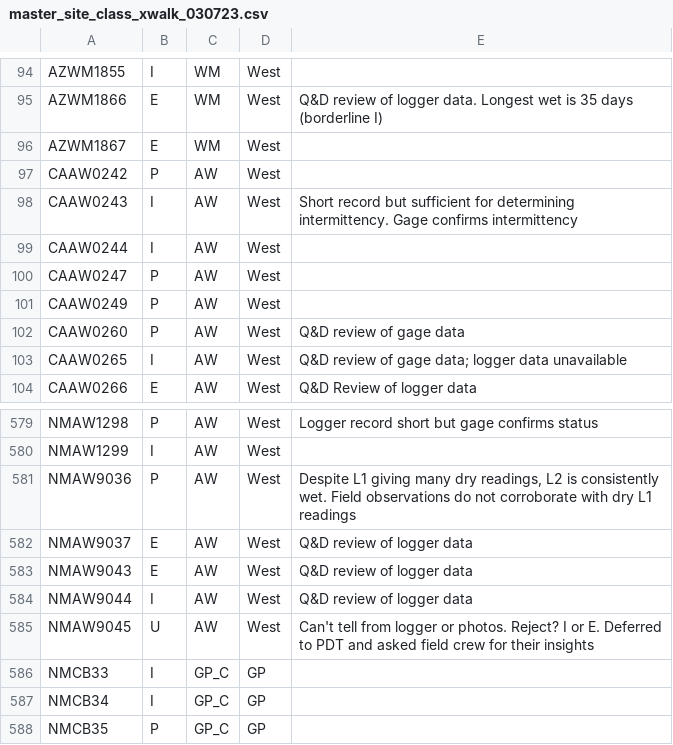
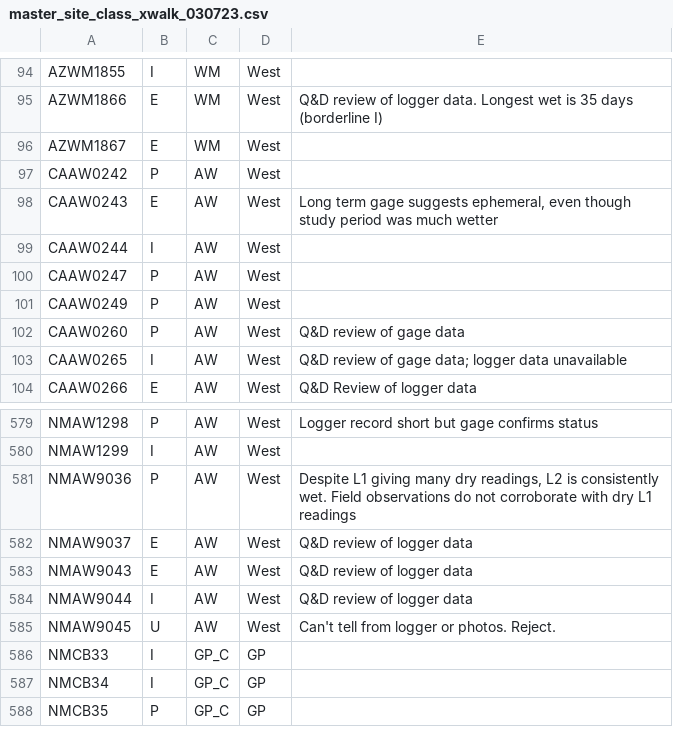
Before and after one commit to raphaelmazor/SDAM_WesternExpansion_InitialReview2, a CSV file: master_site_class_xwalk_030723.csv, drawn as a sheet; only a part is shown, gaps mark what is left out.

Commit message:
Updated xwalk for true determinations

```diff
--- a/master_site_class_xwalk_030723.csv
+++ b/master_site_class_xwalk_030723.csv
@@ -97,3 +97,3 @@ AZWM1867,E,WM,West,
 CAAW0242,P,AW,West,
-CAAW0243,I,AW,West,Short record but sufficient for determining intermittency. Gage confirms intermittency
+CAAW0243,E,AW,West,"Long term gage suggests ephemeral, even though study period was much wetter"
 CAAW0244,I,AW,West,
@@ -584,3 +584,3 @@ NMAW9043,E,AW,West,Q&D review of logger data
 NMAW9044,I,AW,West,Q&D review of logger data
-NMAW9045,U,AW,West,Can't tell from logger or photos. Reject? I or E. Deferred to PDT and asked field crew for their insights
+NMAW9045,U,AW,West,Can't tell from logger or photos. Reject.
 NMCB33,I,GP_C,GP,
```
